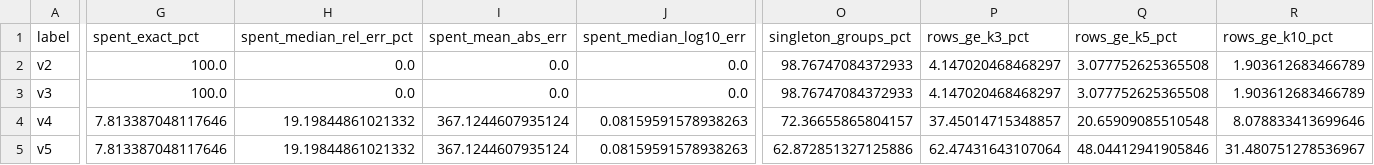
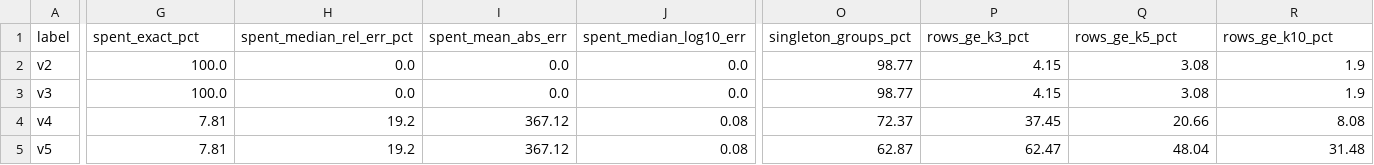
Before and after one commit to IvanRadovanovic113/PPIA_HW1, a CSV file: results.csv, drawn as a sheet; only a part is shown, gaps mark what is left out; the diff names each change by its address in the sheet, - before the commit and + after, or states it on an @@ line.

Commit message:
Round results.csv metrics to 2 decimals and add RESULTS.md guide
- utility_tests.py: round every float metric to 2 decimals (the CSV is
  read by humans; the alarm verdicts have margins far wider than a
  hundredth)
- results.csv: regenerated for v2-v5 with the rounded values
- RESULTS.md: how to read the file - column reference in three blocks
  (data integrity, spent precision, k-anonymity health), verdict
  thresholds, current readings, pitfalls (qi differs across rows)
- README.md: link to RESULTS.md

```diff
--- a/results.csv
+++ b/results.csv
-O2:O3 (singleton_groups_pct): 98.76747084372933
+O2:O3 (singleton_groups_pct): 98.77
-P2:P3 (rows_ge_k3_pct): 4.147020468468297
+P2:P3 (rows_ge_k3_pct): 4.15
-Q2:Q3 (rows_ge_k5_pct): 3.077752625365508
+Q2:Q3 (rows_ge_k5_pct): 3.08
-R2:R3 (rows_ge_k10_pct): 1.903612683466789
+R2:R3 (rows_ge_k10_pct): 1.9
-G4:G5 (spent_exact_pct): 7.813387048117646
+G4:G5 (spent_exact_pct): 7.81
-H4:H5 (spent_median_rel_err_pct): 19.19844861021332
+H4:H5 (spent_median_rel_err_pct): 19.2
-I4:I5 (spent_mean_abs_err): 367.1244607935124
+I4:I5 (spent_mean_abs_err): 367.12
-J4:J5 (spent_median_log10_err): 0.08159591578938263
+J4:J5 (spent_median_log10_err): 0.08
-O4 (singleton_groups_pct): 72.36655865804157
+O4 (singleton_groups_pct): 72.37
-P4 (rows_ge_k3_pct): 37.45014715348857
+P4 (rows_ge_k3_pct): 37.45
-Q4 (rows_ge_k5_pct): 20.65909085510548
+Q4 (rows_ge_k5_pct): 20.66
-R4 (rows_ge_k10_pct): 8.078833413699646
+R4 (rows_ge_k10_pct): 8.08
-O5 (singleton_groups_pct): 62.872851327125886
+O5 (singleton_groups_pct): 62.87
-P5 (rows_ge_k3_pct): 62.47431643107064
+P5 (rows_ge_k3_pct): 62.47
-Q5 (rows_ge_k5_pct): 48.04412941905846
+Q5 (rows_ge_k5_pct): 48.04
-R5 (rows_ge_k10_pct): 31.480751278536967
+R5 (rows_ge_k10_pct): 31.48
```
Also changed, not shown: 3 other files.
